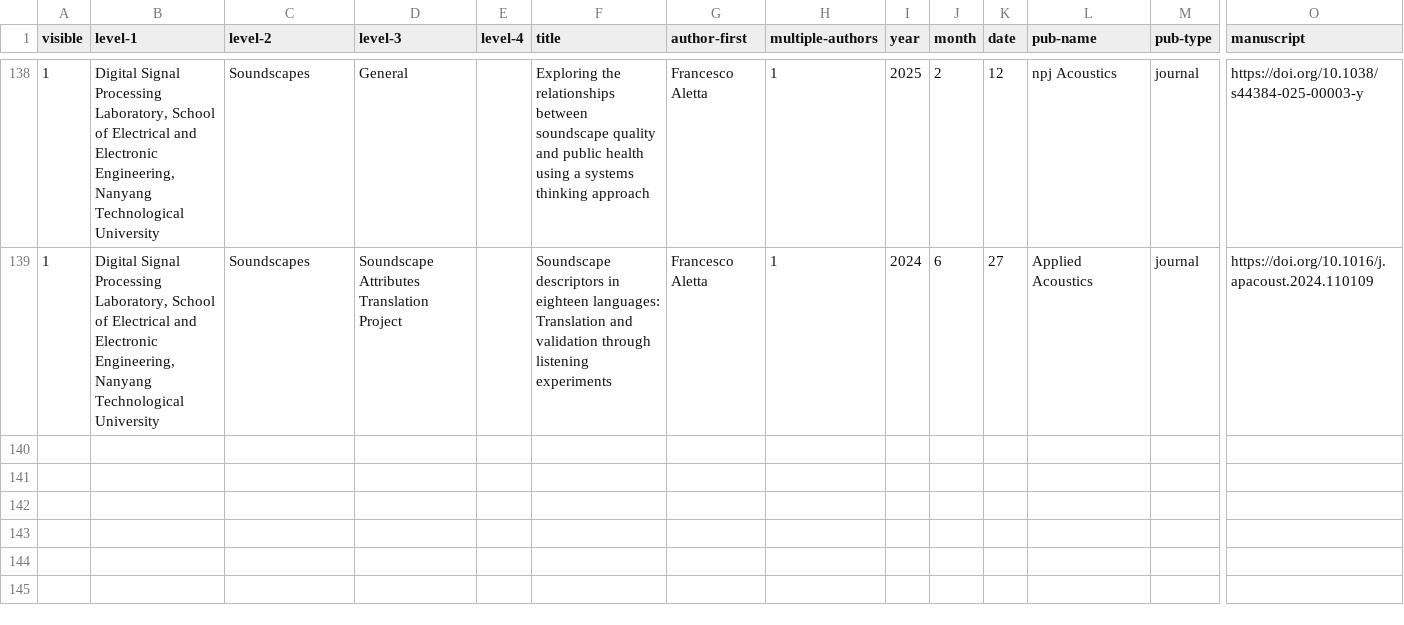
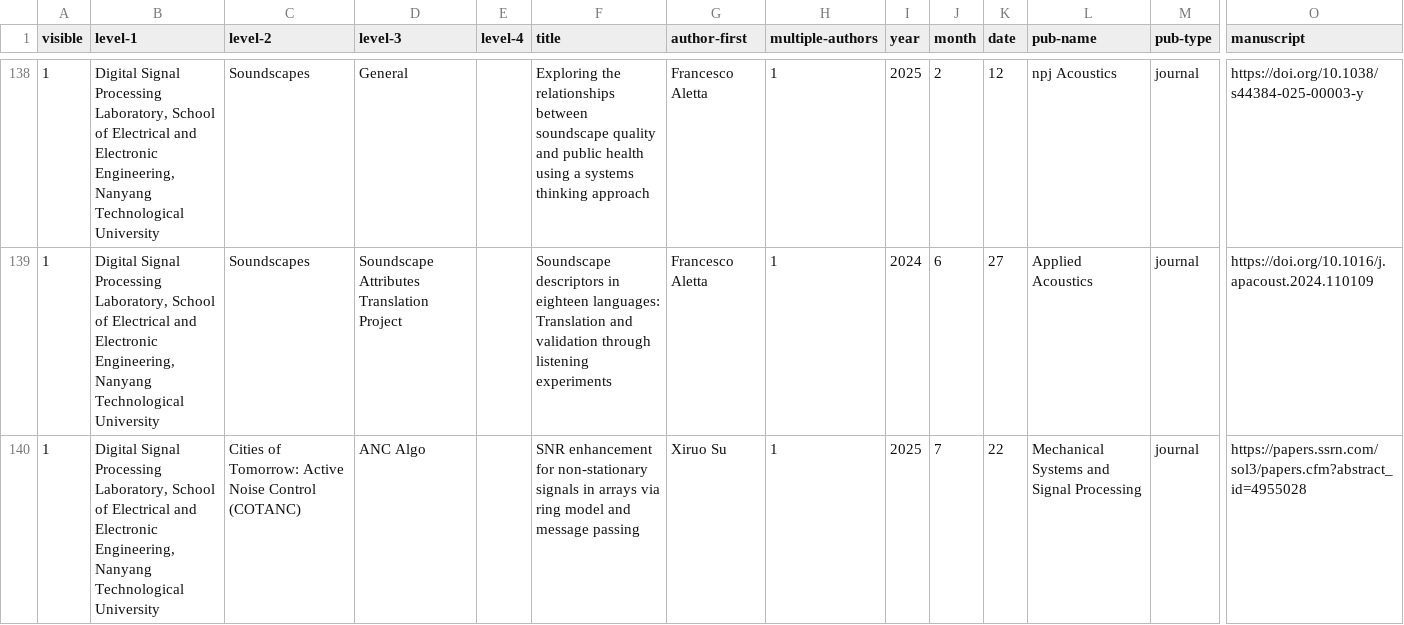
Before and after one commit to ntudsp/.github, a CSV file: publication_list.csv, drawn as a sheet; only a part is shown, gaps mark what is left out; rows hold the shown columns only; the diff names each change by its address in the sheet, - before the commit and + after, or states it on an @@ line.

Commit message:
Update publication_list.csv

```diff
--- a/publication_list.csv
+++ b/publication_list.csv
+row 140: 1 | Digital Signal Processing Laboratory, School of Electrical and Electronic Engineering, Nanyang Technological University | Cities of Tomorrow: Active Noise Control (COTANC) | ANC Algo |  | SNR enhancement for non-stationary signals in arrays via ring model and message passing | Xiruo Su | 1 | 2025 | 7 | 22 | Mechanical Systems and Signal Processing | journal | https://papers.ssrn.com/sol3/papers.cfm?abstract_id=4955028
```
